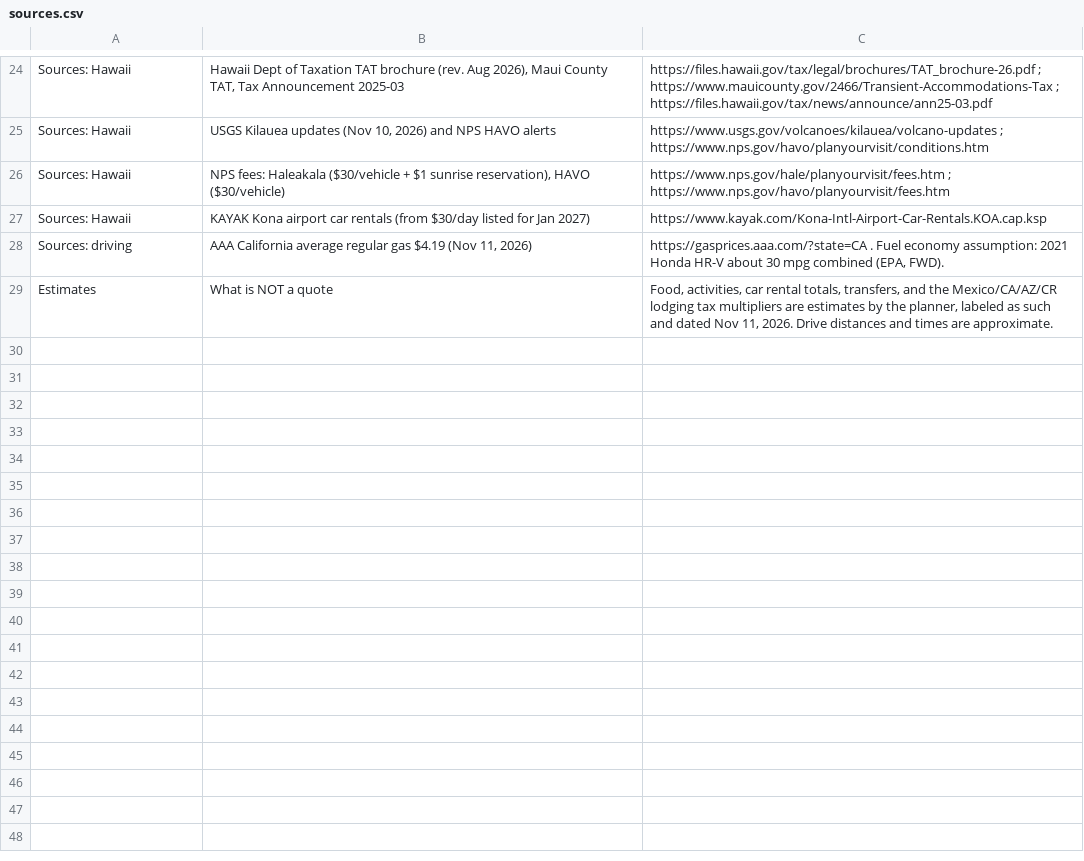
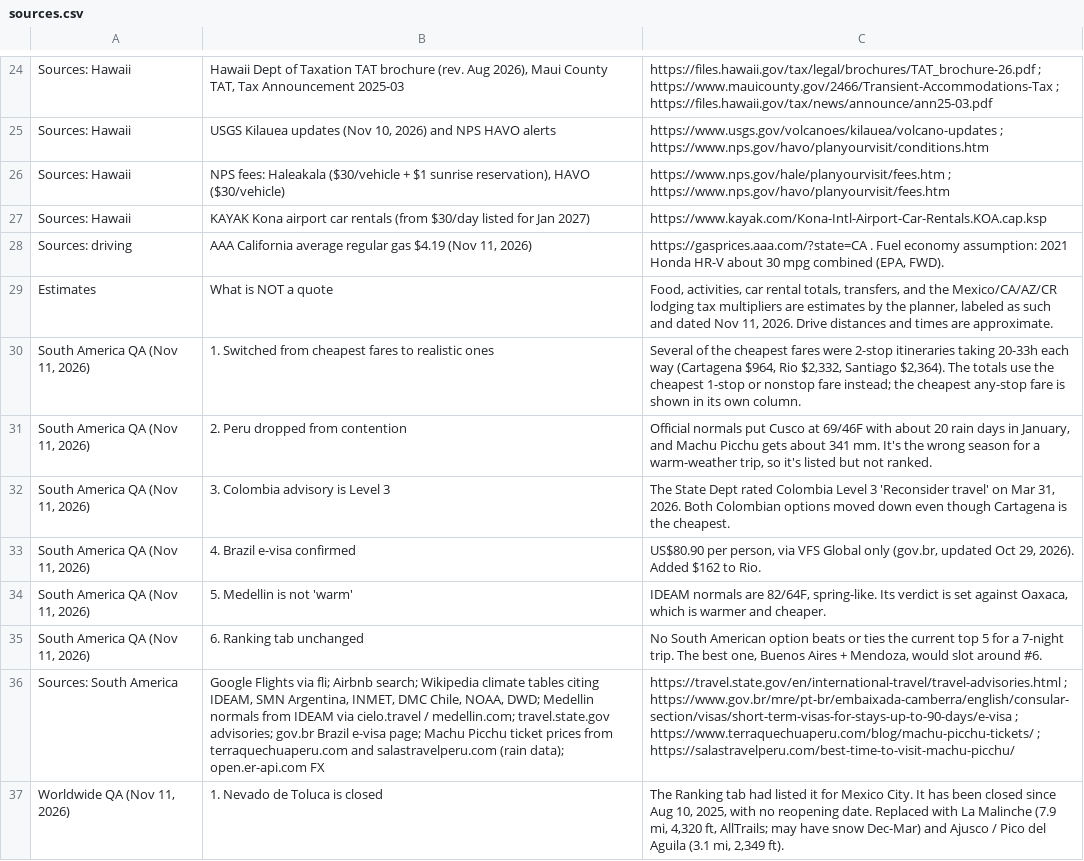
Before and after one commit to vishnurengaraj/vishnurengaraj.github.io, a CSV file: src/data/travel/sheet/sources.csv, drawn as a sheet; only a part is shown, gaps mark what is left out; the diff covers the shown part only; the diff names each change by its address in the sheet, - before the commit and + after, or states it on an @@ line.

Commit message:
Widen /travel to 17 worldwide options, with scores and safety (#62)
The Sheet's Worldwide tab replaces the earlier eight-option ranking.
Each of the 17 destinations is a pin and a list row. The default order
follows the weighted score in weights.json (Outdoors 25%, Food 20%,
Museums & City 20%, Price 15%, Getting There 10%, Safety 10%), which
differs from the Worldwide tab's cost ranking. A sort dropdown can
switch to any category or to name. Cards show per-category chips, the
weighted total to two decimals, a short safety note, week sketches,
and per-traveler flight times from LAX and DTW. Jan 2-9 is labeled
unpriced where the Worldwide tab has no fares.

The overview map is mercator, not the /runs globe, so all 17 pins
(spanning about 260 degrees) stay in view. /runs still uses the globe.
Prices are as of Nov 11, 2026. The page stays noindex and still
books nothing.

Data is rebuilt from Worldwide, Scores, Safety, Asia, Europe & beyond,
South America, and Sources snapshots. Tests check weighted totals
against the Scores tab, that one LAX fare plus one DTW fare equals
the flights total, and that every dollar figure appears in the Sheet.

```diff
--- a/src/data/travel/sheet/sources.csv
+++ b/src/data/travel/sheet/sources.csv
+row 30: South America QA (Nov 11, 2026) | 1. Switched from cheapest fares to realistic ones | Several of the cheapest fares were 2-stop itineraries taking 20-33h each way (Cartagena $964, Rio $2,332, Santiago $2,364). The totals use the cheapest 1-stop or nonstop fare instead; the cheapest any-stop fare is shown in its own column.
+row 31: South America QA (Nov 11, 2026) | 2. Peru dropped from contention | Official normals put Cusco at 69/46F with about 20 rain days in January, and Machu Picchu gets about 341 mm. It's the wrong season for a warm-weather trip, so it's listed but not ranked.
+row 32: South America QA (Nov 11, 2026) | 3. Colombia advisory is Level 3 | The State Dept rated Colombia Level 3 'Reconsider travel' on Mar 31, 2026. Both Colombian options moved down even though Cartagena is the cheapest.
+row 33: South America QA (Nov 11, 2026) | 4. Brazil e-visa confirmed | US$80.90 per person, via VFS Global only (gov.br, updated Oct 29, 2026). Added $162 to Rio.
+row 34: South America QA (Nov 11, 2026) | 5. Medellin is not 'warm' | IDEAM normals are 82/64F, spring-like. Its verdict is set against Oaxaca, which is warmer and cheaper.
+row 35: South America QA (Nov 11, 2026) | 6. Ranking tab unchanged | No South American option beats or ties the current top 5 for a 7-night trip. The best one, Buenos Aires + Mendoza, would slot around #6.
+row 36: Sources: South America | Google Flights via fli; Airbnb search; Wikipedia climate tables citing IDEAM, SMN Argentina, INMET, DMC Chile, NOAA, DWD; Medellin normals from IDEAM via cielo.travel / medellin.com; travel.state.gov advisories; gov.br Brazil e-visa page; Machu Picchu ticket prices from terraquechuaperu.com and salastravelperu.com (rain data); open.er-api.com FX | https://travel.state.gov/en/international-travel/travel-advisories.html ; https://www.gov.br/mre/pt-br/embaixada-camberra/english/consular-section/visas/short-term-visas-for-stays-up-to-90-days/e-visa ; https://www.terraquechuaperu.com/blog/machu-picchu-tickets/ ; https://salastravelperu.com/best-time-to-visit-machu-picchu/
+row 37: Worldwide QA (Nov 11, 2026) | 1. Nevado de Toluca is closed | The Ranking tab had listed it for Mexico City. It has been closed since Aug 10, 2025, with no reopening date. Replaced with La Malinche (7.9 mi, 4,320 ft, AllTrails; may have snow Dec-Mar) and Ajusco / Pico del Aguila (3.1 mi, 2,349 ft).
```
Also changed, not shown: 7 added rows elsewhere in this file, 20 other files.
